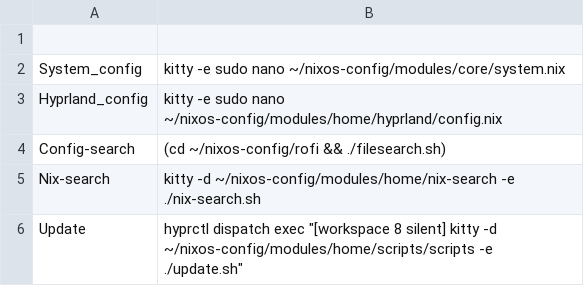
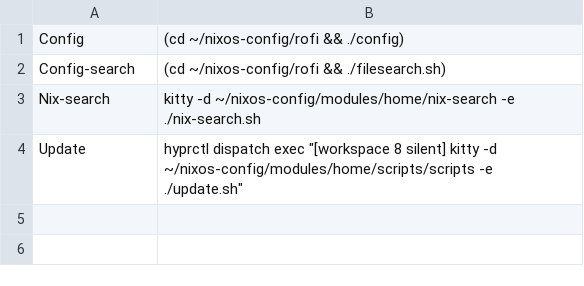
Before and after one commit to JJjako/nixos-config, a TSV file: rofi/auswahl.tsv, drawn as a sheet; removed rows and columns are numbered as before the commit, all else as after; the diff names each change by its address in the sheet, - before the commit and + after, or states it on an @@ line.

```diff
--- a/rofi/auswahl.tsv
+++ b/rofi/auswahl.tsv
-row 1: (empty)
+row 1: Config | (cd ~/nixos-config/rofi && ./config)
-row 2: System_config | kitty -e sudo nano ~/nixos-config/modules/core/system.nix
-row 3: Hyprland_config | kitty -e sudo nano ~/nixos-config/modules/home/hyprland/config.nix
```
Also changed, not shown: 4 other files.
